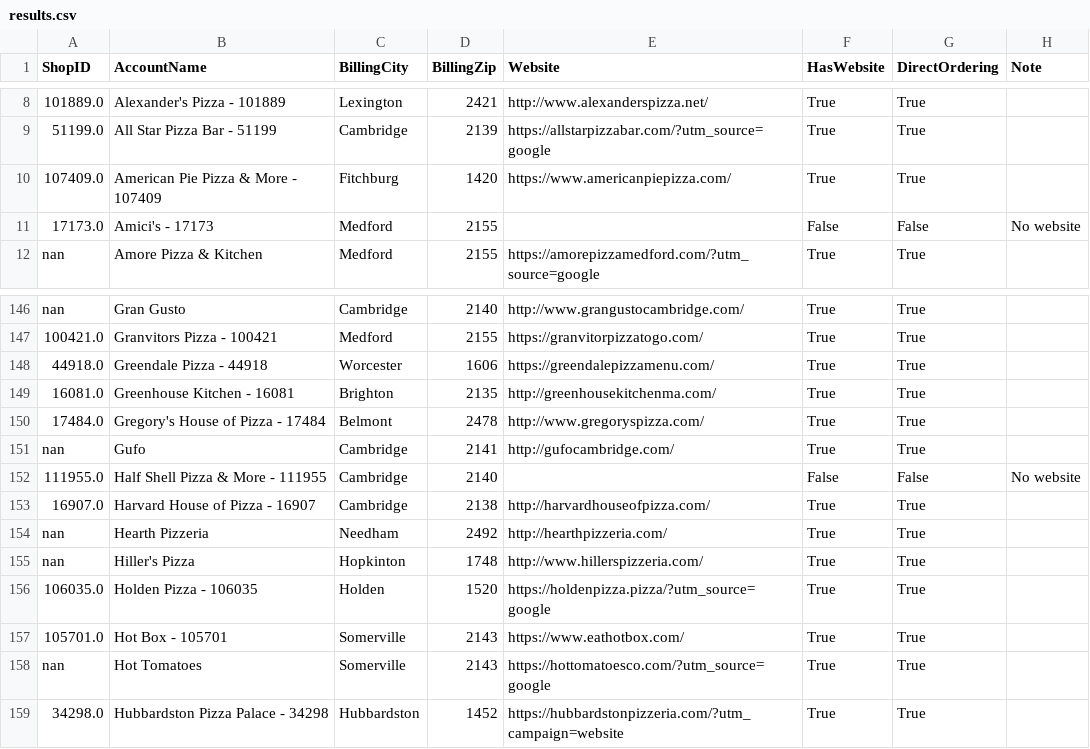
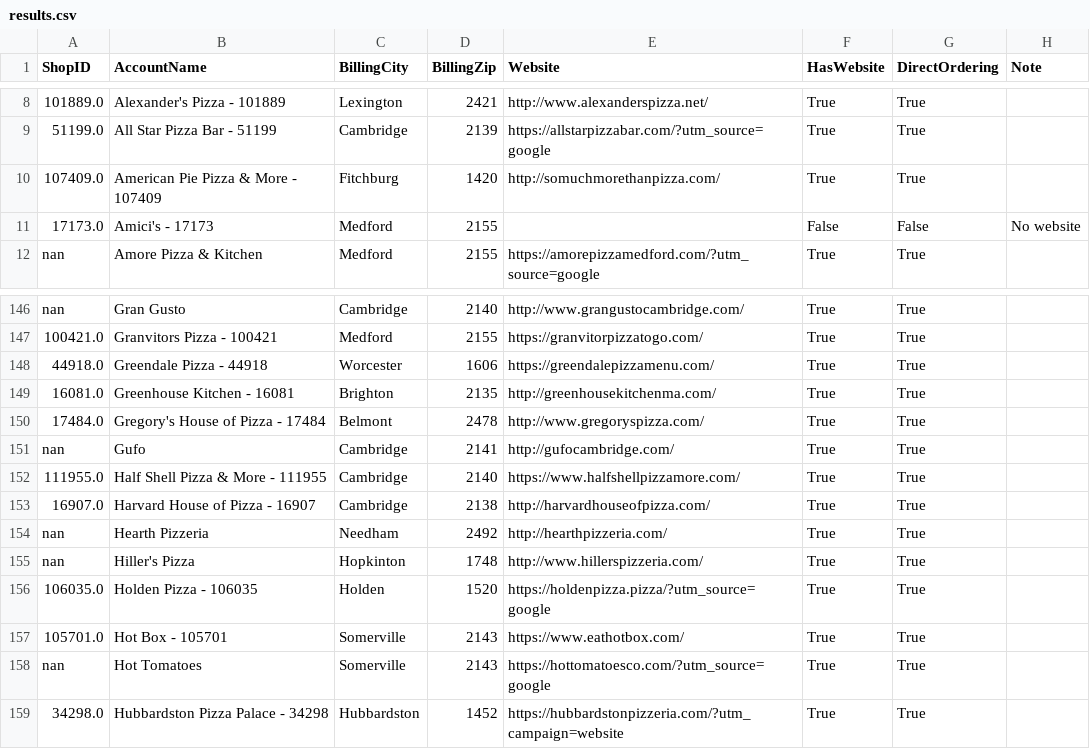
Before and after one commit to mkyoung23/pizza-shop-analysis, a CSV file: results.csv, drawn as a sheet; only a part is shown, gaps mark what is left out; the diff names each change by its address in the sheet, - before the commit and + after, or states it on an @@ line.

```diff
--- a/results.csv
+++ b/results.csv
-E10 (Website): https://www.americanpiepizza.com/
+E10 (Website): http://somuchmorethanpizza.com/
-E152 (Website): (empty)
+E152 (Website): https://www.halfshellpizzamore.com/
-F152 (HasWebsite): False
+F152 (HasWebsite): True
-G152 (DirectOrdering): False
+G152 (DirectOrdering): True
-H152 (Note): No website
+H152 (Note): (empty)
```
Also changed, not shown: messages_output.csv.
